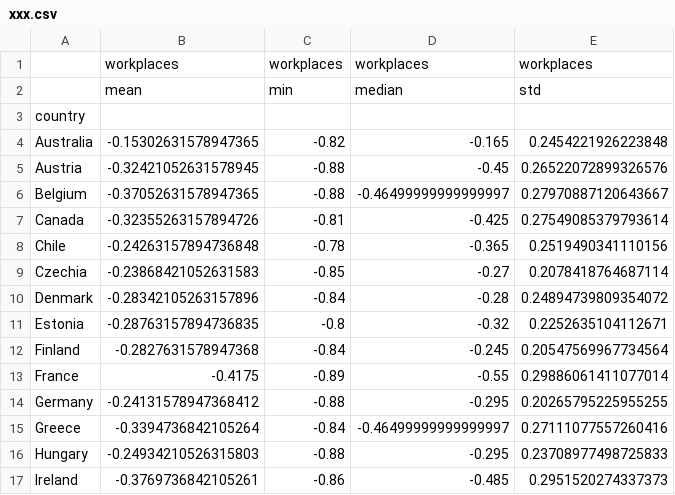
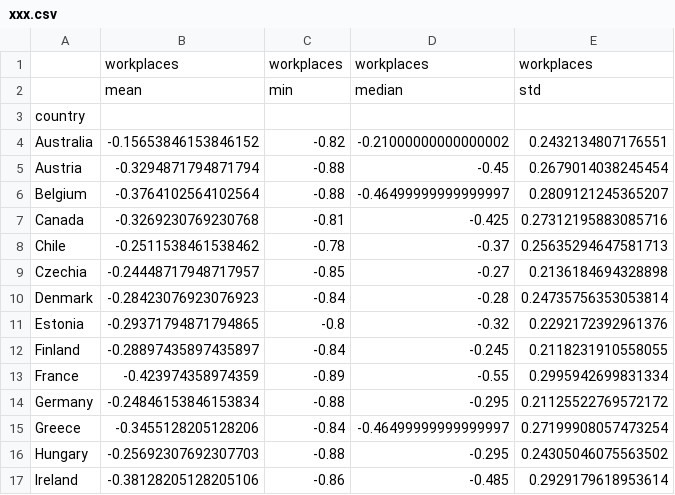
Before and after one commit to Eladweller/COVID-19-worldwide-analysis, a CSV file: xxx.csv, drawn as a sheet; only a part is shown; the diff covers the shown part only.

```diff
--- a/xxx.csv
+++ b/xxx.csv
@@ -3,15 +3,15 @@
 country,,,,
-Australia,-0.15302631578947365,-0.82,-0.165,0.2454221926223848
-Austria,-0.32421052631578945,-0.88,-0.45,0.26522072899326576
-Belgium,-0.37052631578947365,-0.88,-0.46499999999999997,0.27970887120643667
-Canada,-0.32355263157894726,-0.81,-0.425,0.27549085379793614
-Chile,-0.24263157894736848,-0.78,-0.365,0.2519490341110156
-Czechia,-0.23868421052631583,-0.85,-0.27,0.2078418764687114
-Denmark,-0.28342105263157896,-0.84,-0.28,0.24894739809354072
-Estonia,-0.28763157894736835,-0.8,-0.32,0.2252635104112671
-Finland,-0.2827631578947368,-0.84,-0.245,0.20547569967734564
-France,-0.4175,-0.89,-0.55,0.29886061411077014
-Germany,-0.24131578947368412,-0.88,-0.295,0.20265795225955255
-Greece,-0.3394736842105264,-0.84,-0.46499999999999997,0.27111077557260416
-Hungary,-0.24934210526315803,-0.88,-0.295,0.23708977498725833
-Ireland,-0.3769736842105261,-0.86,-0.485,0.2951520274337373
+Australia,-0.15653846153846152,-0.82,-0.21000000000000002,0.2432134807176551
+Austria,-0.3294871794871794,-0.88,-0.45,0.2679014038245454
+Belgium,-0.3764102564102564,-0.88,-0.46499999999999997,0.2809121245365207
+Canada,-0.3269230769230768,-0.81,-0.425,0.27312195883085716
+Chile,-0.2511538461538462,-0.78,-0.37,0.25635294647581713
+Czechia,-0.24448717948717957,-0.85,-0.27,0.2136184694328898
+Denmark,-0.28423076923076923,-0.84,-0.28,0.24735756353053814
+Estonia,-0.29371794871794865,-0.8,-0.32,0.2292172392961376
+Finland,-0.28897435897435897,-0.84,-0.245,0.2118231910558055
+France,-0.423974358974359,-0.89,-0.55,0.2995942699831334
+Germany,-0.24846153846153834,-0.88,-0.295,0.21125522769572172
+Greece,-0.3455128205128206,-0.84,-0.46499999999999997,0.27199908057473254
+Hungary,-0.25692307692307703,-0.88,-0.295,0.24305046075563502
+Ireland,-0.38128205128205106,-0.86,-0.485,0.2929179618953614
```
Also changed, not shown: 48 edited cells elsewhere in this file, Israel vs oecdmedian.csv, data/COVID-19 daily.csv, 38 other files.
